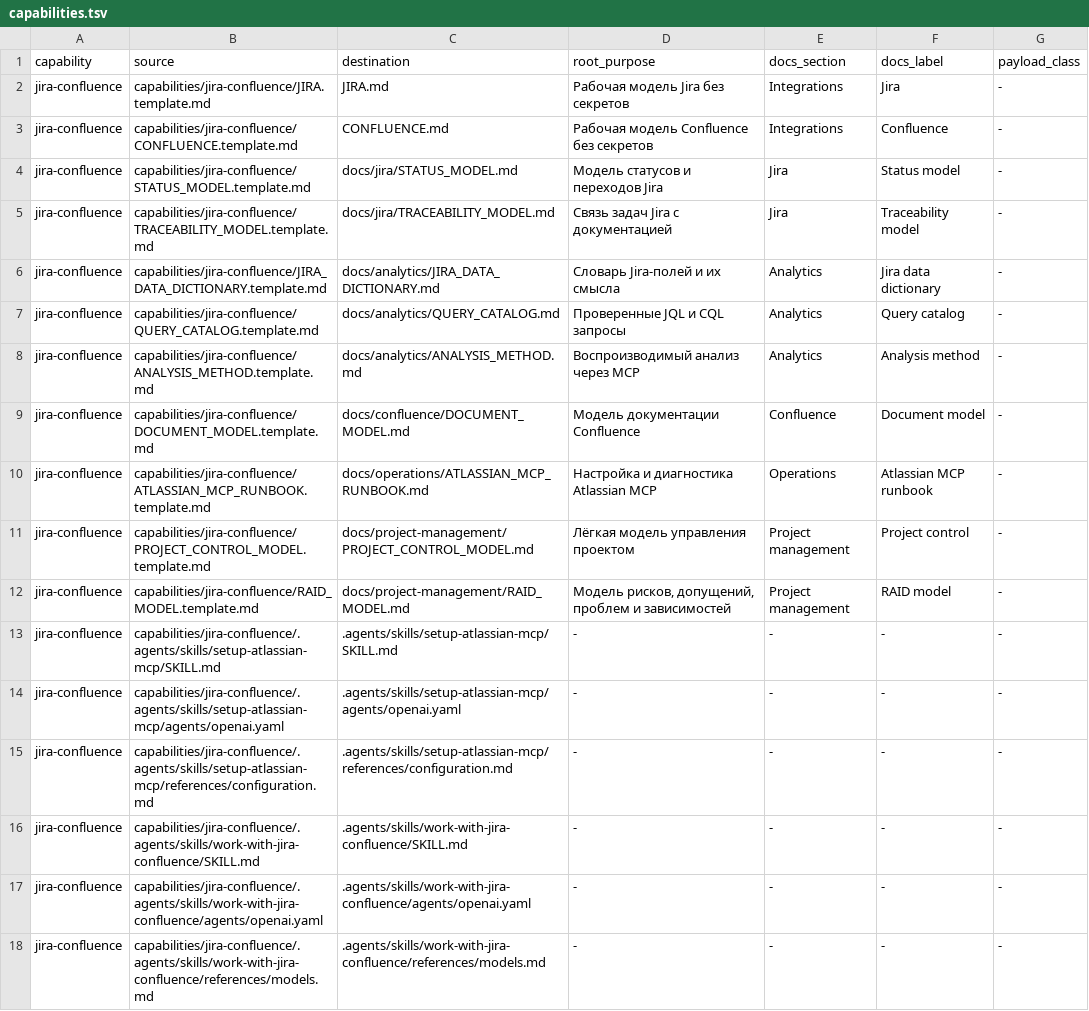
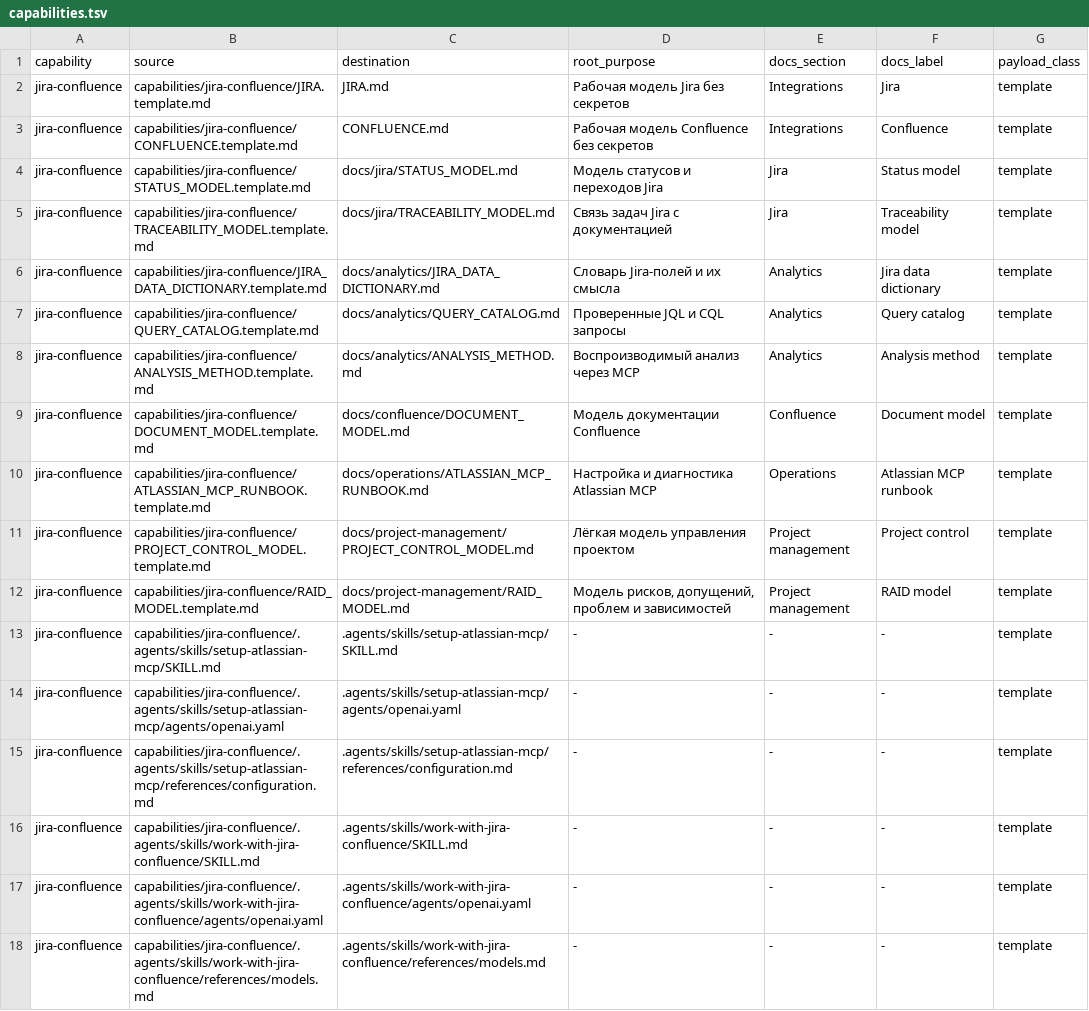
Before and after one commit to NightMadMax/new-project-rules, a TSV file: config/capabilities.tsv, drawn as a sheet.

```diff
--- a/config/capabilities.tsv
+++ b/config/capabilities.tsv
@@ -1,18 +1,18 @@
 capability	source	destination	root_purpose	docs_section	docs_label	payload_class
-jira-confluence	capabilities/jira-confluence/JIRA.template.md	JIRA.md	Рабочая модель Jira без секретов	Integrations	Jira	-
-jira-confluence	capabilities/jira-confluence/CONFLUENCE.template.md	CONFLUENCE.md	Рабочая модель Confluence без секретов	Integrations	Confluence	-
-jira-confluence	capabilities/jira-confluence/STATUS_MODEL.template.md	docs/jira/STATUS_MODEL.md	Модель статусов и переходов Jira	Jira	Status model	-
-jira-confluence	capabilities/jira-confluence/TRACEABILITY_MODEL.template.md	docs/jira/TRACEABILITY_MODEL.md	Связь задач Jira с документацией	Jira	Traceability model	-
-jira-confluence	capabilities/jira-confluence/JIRA_DATA_DICTIONARY.template.md	docs/analytics/JIRA_DATA_DICTIONARY.md	Словарь Jira-полей и их смысла	Analytics	Jira data dictionary	-
-jira-confluence	capabilities/jira-confluence/QUERY_CATALOG.template.md	docs/analytics/QUERY_CATALOG.md	Проверенные JQL и CQL запросы	Analytics	Query catalog	-
-jira-confluence	capabilities/jira-confluence/ANALYSIS_METHOD.template.md	docs/analytics/ANALYSIS_METHOD.md	Воспроизводимый анализ через MCP	Analytics	Analysis method	-
-jira-confluence	capabilities/jira-confluence/DOCUMENT_MODEL.template.md	docs/confluence/DOCUMENT_MODEL.md	Модель документации Confluence	Confluence	Document model	-
-jira-confluence	capabilities/jira-confluence/ATLASSIAN_MCP_RUNBOOK.template.md	docs/operations/ATLASSIAN_MCP_RUNBOOK.md	Настройка и диагностика Atlassian MCP	Operations	Atlassian MCP runbook	-
-jira-confluence	capabilities/jira-confluence/PROJECT_CONTROL_MODEL.template.md	docs/project-management/PROJECT_CONTROL_MODEL.md	Лёгкая модель управления проектом	Project management	Project control	-
-jira-confluence	capabilities/jira-confluence/RAID_MODEL.template.md	docs/project-management/RAID_MODEL.md	Модель рисков, допущений, проблем и зависимостей	Project management	RAID model	-
-jira-confluence	capabilities/jira-confluence/.agents/skills/setup-atlassian-mcp/SKILL.md	.agents/skills/setup-atlassian-mcp/SKILL.md	-	-	-	-
-jira-confluence	capabilities/jira-confluence/.agents/skills/setup-atlassian-mcp/agents/openai.yaml	.agents/skills/setup-atlassian-mcp/agents/openai.yaml	-	-	-	-
-jira-confluence	capabilities/jira-confluence/.agents/skills/setup-atlassian-mcp/references/configuration.md	.agents/skills/setup-atlassian-mcp/references/configuration.md	-	-	-	-
-jira-confluence	capabilities/jira-confluence/.agents/skills/work-with-jira-confluence/SKILL.md	.agents/skills/work-with-jira-confluence/SKILL.md	-	-	-	-
-jira-confluence	capabilities/jira-confluence/.agents/skills/work-with-jira-confluence/agents/openai.yaml	.agents/skills/work-with-jira-confluence/agents/openai.yaml	-	-	-	-
-jira-confluence	capabilities/jira-confluence/.agents/skills/work-with-jira-confluence/references/models.md	.agents/skills/work-with-jira-confluence/references/models.md	-	-	-	-
+jira-confluence	capabilities/jira-confluence/JIRA.template.md	JIRA.md	Рабочая модель Jira без секретов	Integrations	Jira	template
+jira-confluence	capabilities/jira-confluence/CONFLUENCE.template.md	CONFLUENCE.md	Рабочая модель Confluence без секретов	Integrations	Confluence	template
+jira-confluence	capabilities/jira-confluence/STATUS_MODEL.template.md	docs/jira/STATUS_MODEL.md	Модель статусов и переходов Jira	Jira	Status model	template
+jira-confluence	capabilities/jira-confluence/TRACEABILITY_MODEL.template.md	docs/jira/TRACEABILITY_MODEL.md	Связь задач Jira с документацией	Jira	Traceability model	template
+jira-confluence	capabilities/jira-confluence/JIRA_DATA_DICTIONARY.template.md	docs/analytics/JIRA_DATA_DICTIONARY.md	Словарь Jira-полей и их смысла	Analytics	Jira data dictionary	template
+jira-confluence	capabilities/jira-confluence/QUERY_CATALOG.template.md	docs/analytics/QUERY_CATALOG.md	Проверенные JQL и CQL запросы	Analytics	Query catalog	template
+jira-confluence	capabilities/jira-confluence/ANALYSIS_METHOD.template.md	docs/analytics/ANALYSIS_METHOD.md	Воспроизводимый анализ через MCP	Analytics	Analysis method	template
+jira-confluence	capabilities/jira-confluence/DOCUMENT_MODEL.template.md	docs/confluence/DOCUMENT_MODEL.md	Модель документации Confluence	Confluence	Document model	template
+jira-confluence	capabilities/jira-confluence/ATLASSIAN_MCP_RUNBOOK.template.md	docs/operations/ATLASSIAN_MCP_RUNBOOK.md	Настройка и диагностика Atlassian MCP	Operations	Atlassian MCP runbook	template
+jira-confluence	capabilities/jira-confluence/PROJECT_CONTROL_MODEL.template.md	docs/project-management/PROJECT_CONTROL_MODEL.md	Лёгкая модель управления проектом	Project management	Project control	template
+jira-confluence	capabilities/jira-confluence/RAID_MODEL.template.md	docs/project-management/RAID_MODEL.md	Модель рисков, допущений, проблем и зависимостей	Project management	RAID model	template
+jira-confluence	capabilities/jira-confluence/.agents/skills/setup-atlassian-mcp/SKILL.md	.agents/skills/setup-atlassian-mcp/SKILL.md	-	-	-	template
+jira-confluence	capabilities/jira-confluence/.agents/skills/setup-atlassian-mcp/agents/openai.yaml	.agents/skills/setup-atlassian-mcp/agents/openai.yaml	-	-	-	template
+jira-confluence	capabilities/jira-confluence/.agents/skills/setup-atlassian-mcp/references/configuration.md	.agents/skills/setup-atlassian-mcp/references/configuration.md	-	-	-	template
+jira-confluence	capabilities/jira-confluence/.agents/skills/work-with-jira-confluence/SKILL.md	.agents/skills/work-with-jira-confluence/SKILL.md	-	-	-	template
+jira-confluence	capabilities/jira-confluence/.agents/skills/work-with-jira-confluence/agents/openai.yaml	.agents/skills/work-with-jira-confluence/agents/openai.yaml	-	-	-	template
+jira-confluence	capabilities/jira-confluence/.agents/skills/work-with-jira-confluence/references/models.md	.agents/skills/work-with-jira-confluence/references/models.md	-	-	-	template
```
Also changed, not shown: 10 other files.
